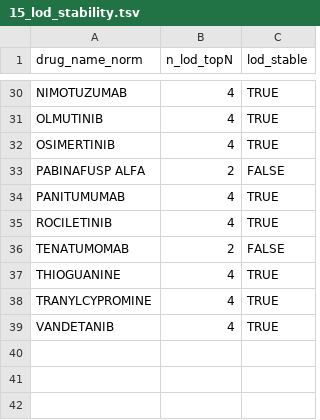
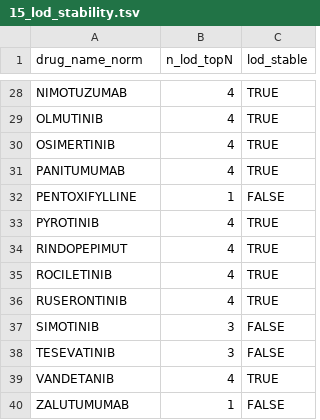
Before and after one commit to Nathjnoa/HNSCC_reporpousing, a TSV file: results/tables/15_lod_stability.tsv, drawn as a sheet; only a part is shown, gaps mark what is left out; the diff covers the shown part only.

```diff
--- a/results/tables/15_lod_stability.tsv
+++ b/results/tables/15_lod_stability.tsv
@@ -32,8 +30,11 @@ OLMUTINIB	4	TRUE
 OSIMERTINIB	4	TRUE
-PABINAFUSP ALFA	2	FALSE
 PANITUMUMAB	4	TRUE
+PENTOXIFYLLINE	1	FALSE
+PYROTINIB	4	TRUE
+RINDOPEPIMUT	4	TRUE
 ROCILETINIB	4	TRUE
-TENATUMOMAB	2	FALSE
-THIOGUANINE	4	TRUE
-TRANYLCYPROMINE	4	TRUE
+RUSERONTINIB	4	TRUE
+SIMOTINIB	3	FALSE
+TESEVATINIB	3	FALSE
 VANDETANIB	4	TRUE
+ZALUTUMUMAB	1	FALSE
```
Also changed, not shown: 5 added rows, 7 removed rows and 9 edited cells elsewhere in this file, results/tables/10_top20_candidates.tsv, results/tables/15_sensitivity_ranks.tsv, 29 other files.
